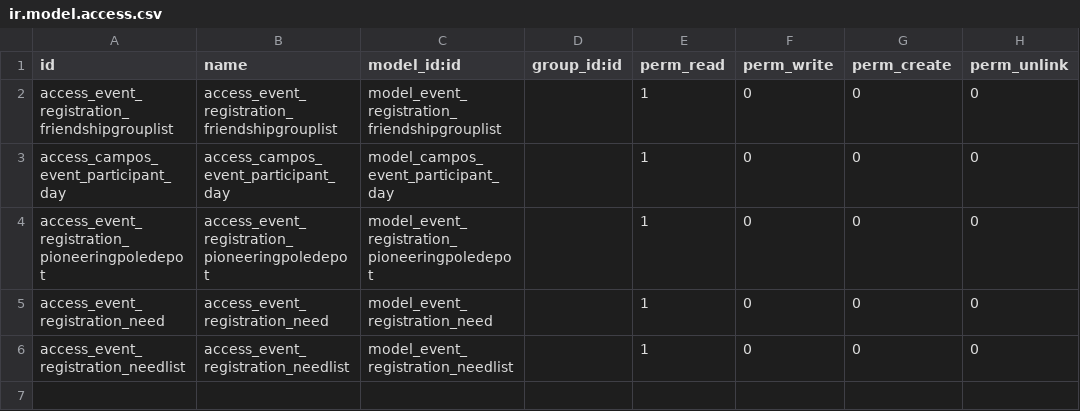
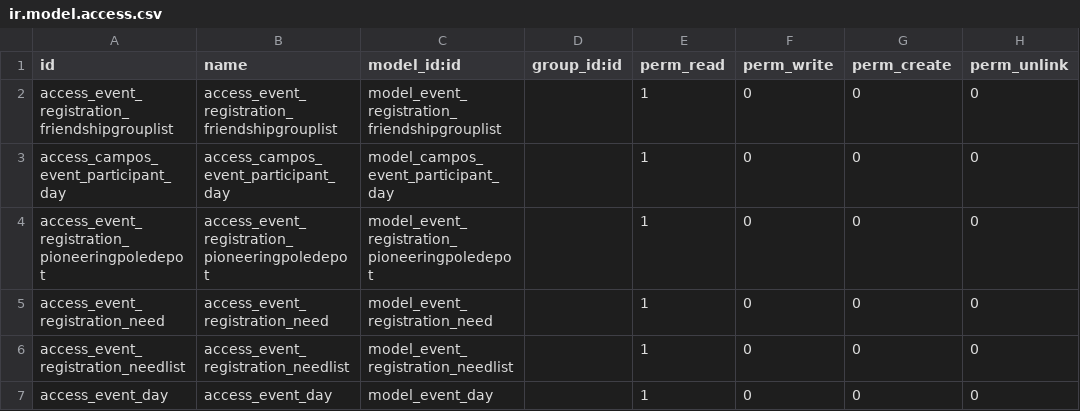
Before and after one commit to sl2017/campos, a CSV file: campos_final_registration/security/ir.model.access.csv, drawn as a sheet; the diff names each change by its address in the sheet, - before the commit and + after, or states it on an @@ line.

Commit message:
Event day

```diff
--- a/campos_final_registration/security/ir.model.access.csv
+++ b/campos_final_registration/security/ir.model.access.csv
+row 7: access_event_day | access_event_day | model_event_day |  | 1 | 0 | 0 | 0
```
